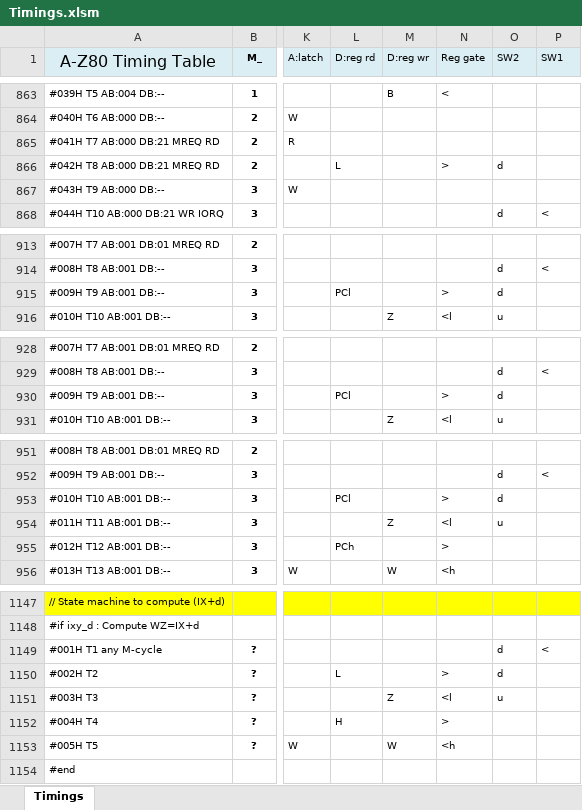
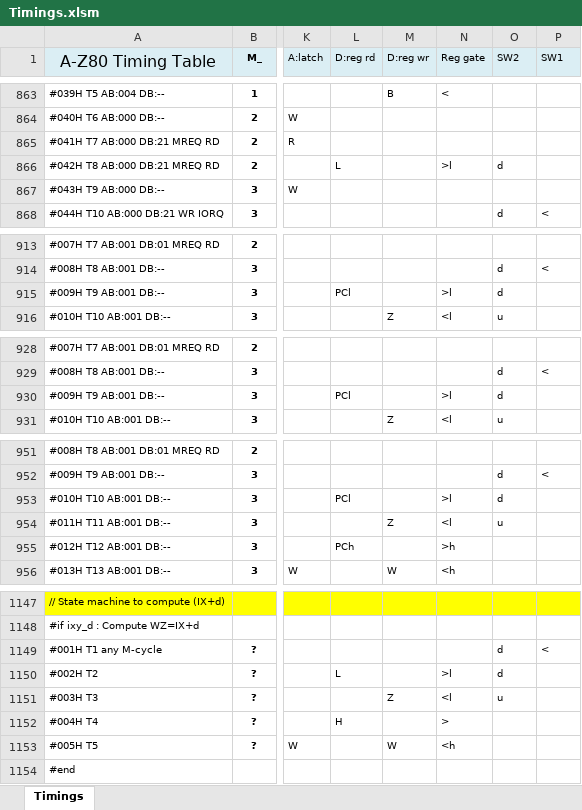
Before and after one commit to gdevic/A-Z80, an Excel workbook: cpu/control/Timings.xlsm, sheet Timings, drawn as a sheet; only a part is shown, gaps mark what is left out; values as stored, in another font and other column widths than the file's, no borders; conditional formats not drawn; the diff covers the shown part only; the diff names each change by its address in the sheet, - before the commit and + after, or states it on an @@ line.

```diff
--- a/cpu/control/Timings.xlsm (sheet Timings)
+++ b/cpu/control/Timings.xlsm (sheet Timings)
-N866 (Reg gate): >
+N866 (Reg gate): >l
-N915 (Reg gate): >
+N915 (Reg gate): >l
-N930 (Reg gate): >
+N930 (Reg gate): >l
-N953 (Reg gate): >
+N953 (Reg gate): >l
-N955 (Reg gate): >
+N955 (Reg gate): >h
-N1150 (Reg gate): >
+N1150 (Reg gate): >l
```
Also changed, not shown: 14 edited cells elsewhere in this sheet, 5 other files.
